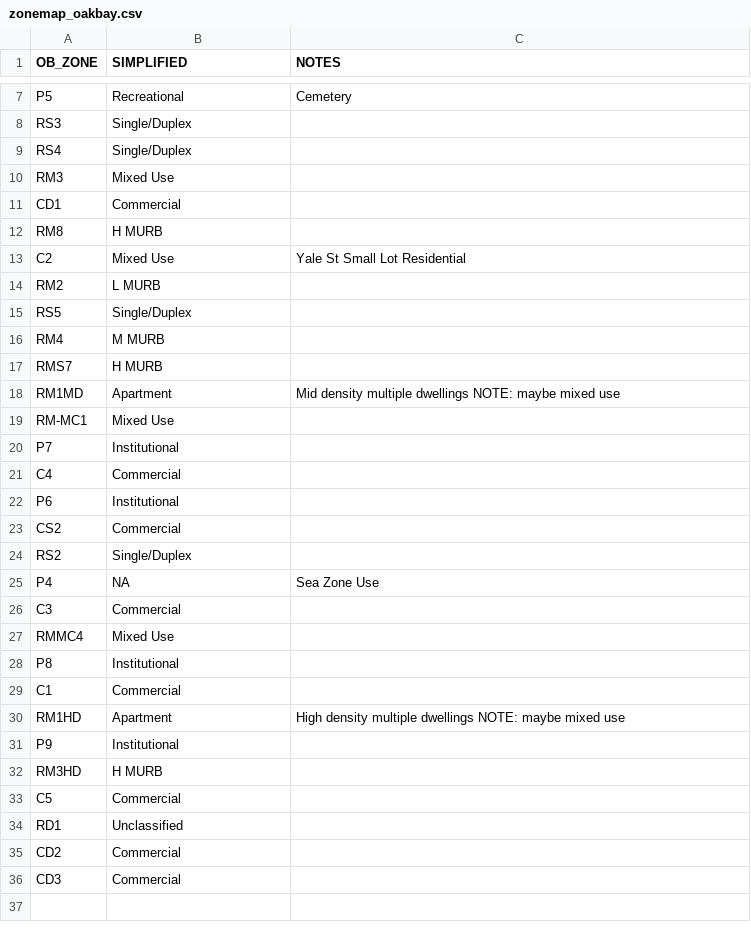
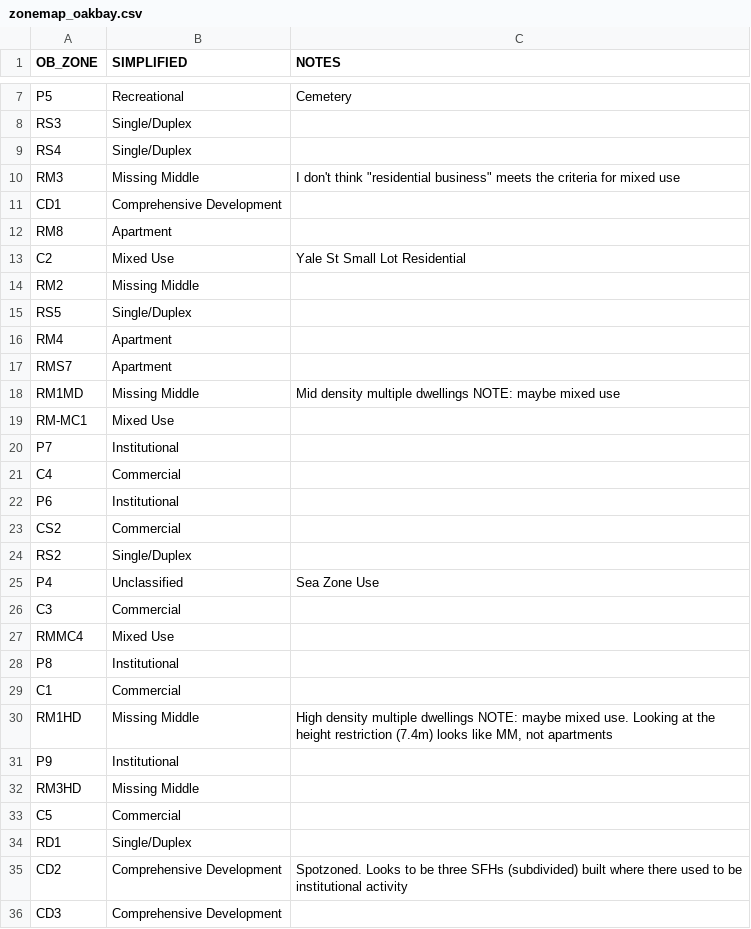
Before and after one commit to homesforliving/mapping, a CSV file: data/OakBayZoning/zonemap_oakbay.csv, drawn as a sheet; only a part is shown, gaps mark what is left out; the diff covers the shown part only.

Commit message:
Update zonemap_oakbay.csv

```diff
--- a/data/OakBayZoning/zonemap_oakbay.csv
+++ b/data/OakBayZoning/zonemap_oakbay.csv
@@ -9,11 +9,11 @@ RS3,Single/Duplex,
 RS4,Single/Duplex,
-RM3,Mixed Use,
-CD1,Commercial,
-RM8,H MURB,
+RM3,Missing Middle,"I don't think ""residential business"" meets the criteria for mixed use"
+CD1,Comprehensive Development,
+RM8,Apartment,
 C2,Mixed Use,Yale St Small Lot Residential
-RM2,L MURB,
+RM2,Missing Middle,
 RS5,Single/Duplex,
-RM4,M MURB,
-RMS7,H MURB,
-RM1MD,Apartment,Mid density multiple dwellings NOTE: maybe mixed use
+RM4,Apartment,
+RMS7,Apartment,
+RM1MD,Missing Middle,Mid density multiple dwellings NOTE: maybe mixed use
 RM-MC1,Mixed Use,
@@ -24,3 +24,3 @@ CS2,Commercial,
 RS2,Single/Duplex,
-P4,NA,Sea Zone Use
+P4,Unclassified,Sea Zone Use
 C3,Commercial,
@@ -29,8 +29,8 @@ P8,Institutional,
 C1,Commercial,
-RM1HD,Apartment,High density multiple dwellings NOTE: maybe mixed use
+RM1HD,Missing Middle,"High density multiple dwellings NOTE: maybe mixed use. Looking at the height restriction (7.4m) looks like MM, not apartments"
 P9,Institutional,
-RM3HD,H MURB,
+RM3HD,Missing Middle,
 C5,Commercial,
-RD1,Unclassified,
-CD2,Commercial,
-CD3,Commercial,
+RD1,Single/Duplex,
+CD2,Comprehensive Development,Spotzoned. Looks to be three SFHs (subdivided) built where there used to be institutional activity
+CD3,Comprehensive Development,
```
Also changed, not shown: 2 edited cells elsewhere in this file.
